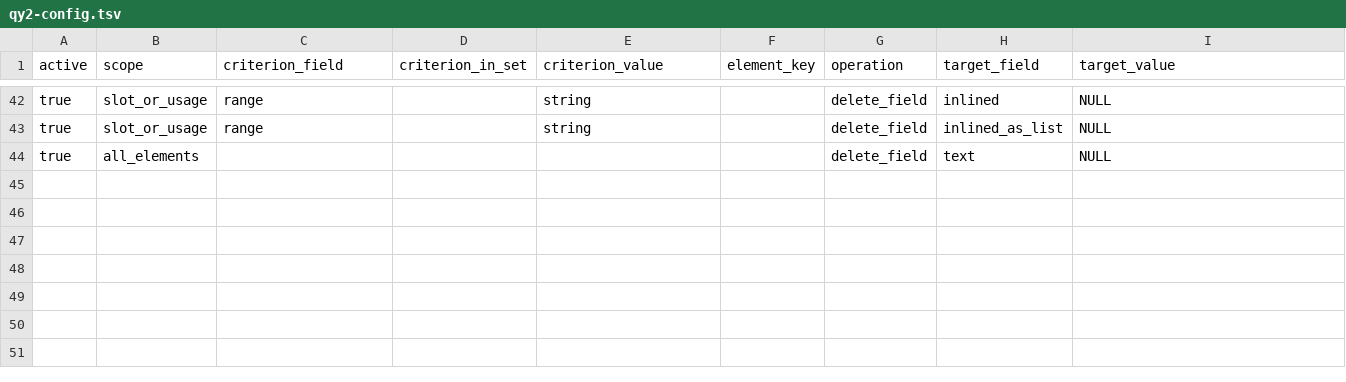
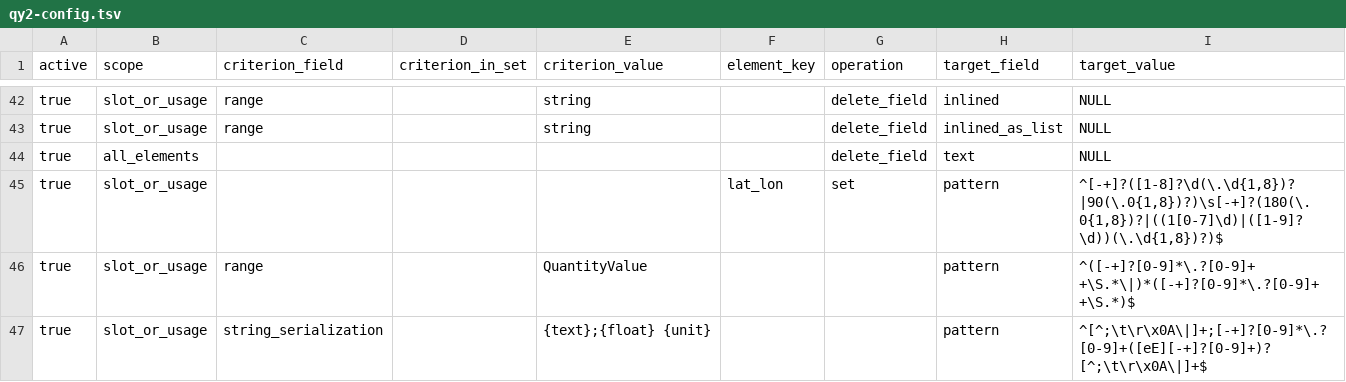
Before and after one commit to microbiomedata/submission-schema, a TSV file: qy2-config.tsv, drawn as a sheet; only a part is shown, gaps mark what is left out; the diff names each change by its address in the sheet, - before the commit and + after, or states it on an @@ line.

Commit message:
more rows in config

```diff
--- a/qy2-config.tsv
+++ b/qy2-config.tsv
+row 45: true | slot_or_usage |  |  |  | lat_lon | set | pattern | ^[-+]?([1-8]?\d(\.\d{1,8})?|90(\.0{1,8})?)\s[-+]?(180(\.0{1,8})?|((1[0-7]\d)|([1-9]?\d))(\.\d{1,8})?)$
+row 46: true | slot_or_usage | range |  | QuantityValue |  |  | pattern | ^([-+]?[0-9]*\.?[0-9]+ +\S.*\|)*([-+]?[0-9]*\.?[0-9]+ +\S.*)$
+row 47: true | slot_or_usage | string_serialization |  | {text};{float} {unit} |  |  | pattern | ^[^;\t\r\x0A\|]+;[-+]?[0-9]*\.?[0-9]+([eE][-+]?[0-9]+)? [^;\t\r\x0A\|]+$
```
Also changed, not shown: 1 other file.
